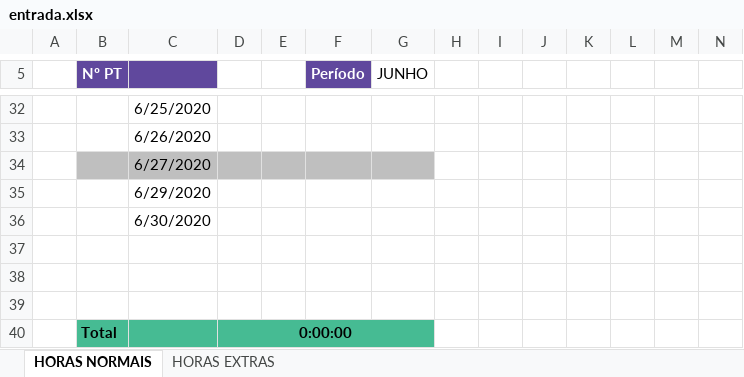
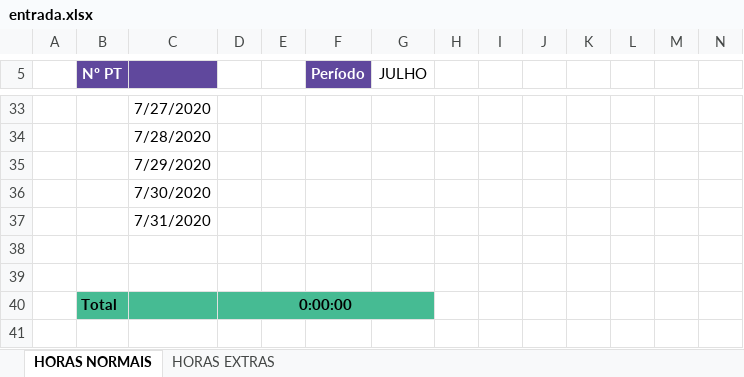
Before and after one commit to luizorta/TimesheetClockifyFacilitator, an Excel workbook: entrada.xlsx, sheet HORAS NORMAIS, drawn as a sheet; only a part is shown, gaps mark what is left out; values as stored, in another font and other column widths than the file's, no borders; charts and pictures not drawn; removed rows and columns are numbered as before the commit, all else as after; rows hold the shown columns only; the diff covers the shown part only; the diff names each change by its address in the sheet, - before the commit and + after, or states it on an @@ line.

```diff
--- a/entrada.xlsx (sheet HORAS NORMAIS)
+++ b/entrada.xlsx (sheet HORAS NORMAIS)
-G5: JUNHO
+G5: JULHO
-C33: 6/25/2020
+C33: 7/27/2020
-C34: 6/26/2020
+C34: 7/28/2020
-B35:G35 fill: #BFBFBF
+B35:G35 fill: none
-C35: 6/27/2020
+C35: 7/29/2020
-C36: 6/29/2020
+C36: 7/30/2020
-C37: 6/30/2020
+C37: 7/31/2020
-row 37: (empty)
```
Also changed, not shown: 4 added rows, 3 removed rows, 19 edited cells and cell formats elsewhere in this sheet, sheet HORAS EXTRAS, formulas that keep their value, hidden cells, charts or pictures, 5 other files.
